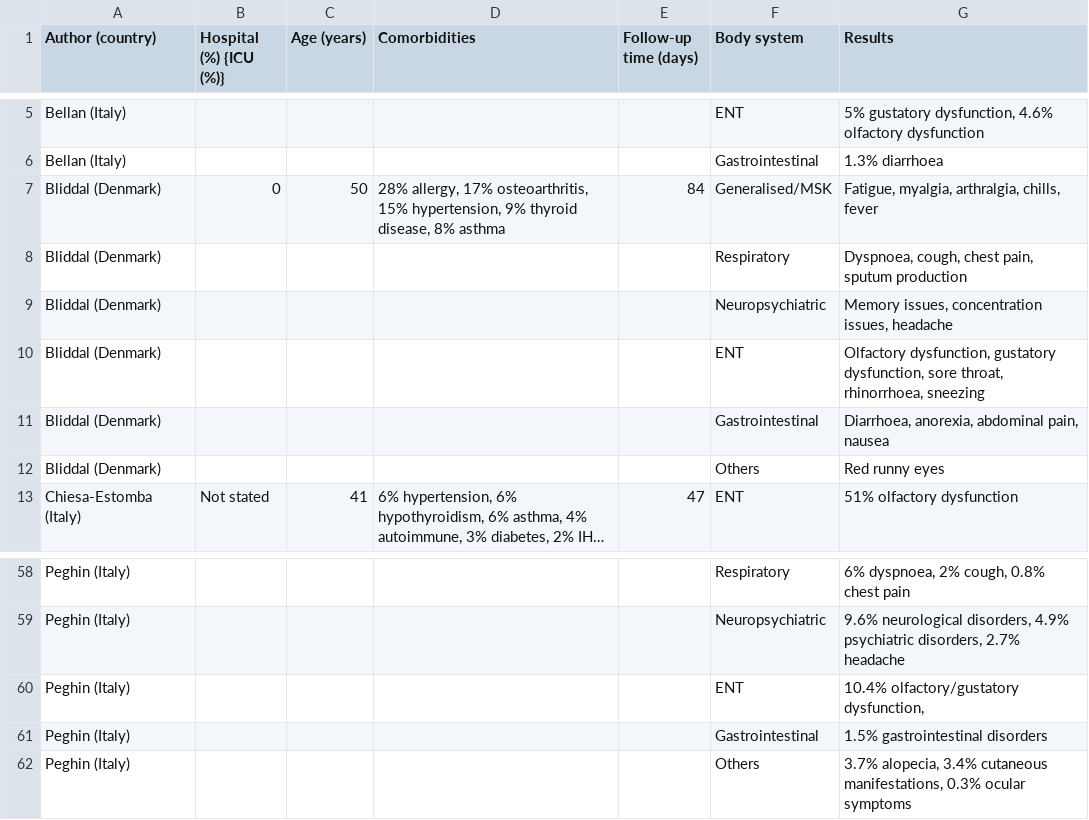
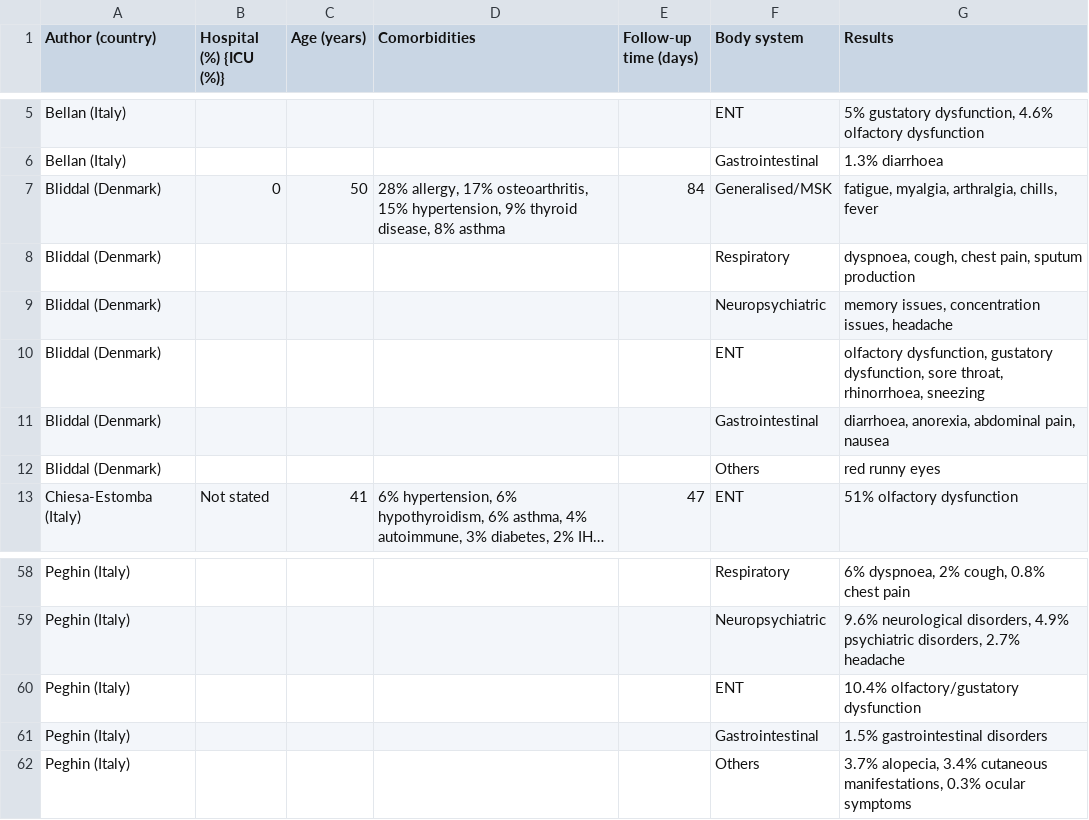
Before and after one commit to jhylin/Data_in_life_blog, a CSV file: posts/6. Long COVID update/Full_table.csv, drawn as a sheet; only a part is shown, gaps mark what is left out; long unchanged cells end in …; the diff covers the shown part only; the diff names each change by its address in the sheet, - before the commit and + after, or states it on an @@ line.

```diff
--- a/posts/6. Long COVID update/Full_table.csv
+++ b/posts/6. Long COVID update/Full_table.csv
-G7 (Results): Fatigue, myalgia, arthralgia, chills, fever
+G7 (Results): fatigue, myalgia, arthralgia, chills, fever
-G8 (Results): Dyspnoea, cough, chest…
+G8 (Results): dyspnoea, cough, chest…
-G9 (Results): Memory issues, concentration issues, headache
+G9 (Results): memory issues, concentration issues, headache
-G10 (Results): Olfactory dysfunction, gustatory…
+G10 (Results): olfactory dysfunction, gustatory…
-G11 (Results): Diarrhoea, anorexia, abdominal pain, nausea
+G11 (Results): diarrhoea, anorexia, abdominal pain, nausea
-G12 (Results): Red runny eyes
+G12 (Results): red runny eyes
-G60 (Results): 10.4% olfactory/gustatory dysfunction,
+G60 (Results): 10.4% olfactory/gustatory dysfunction
```
Also changed, not shown: 16 edited cells elsewhere in this file, 38 other files.
